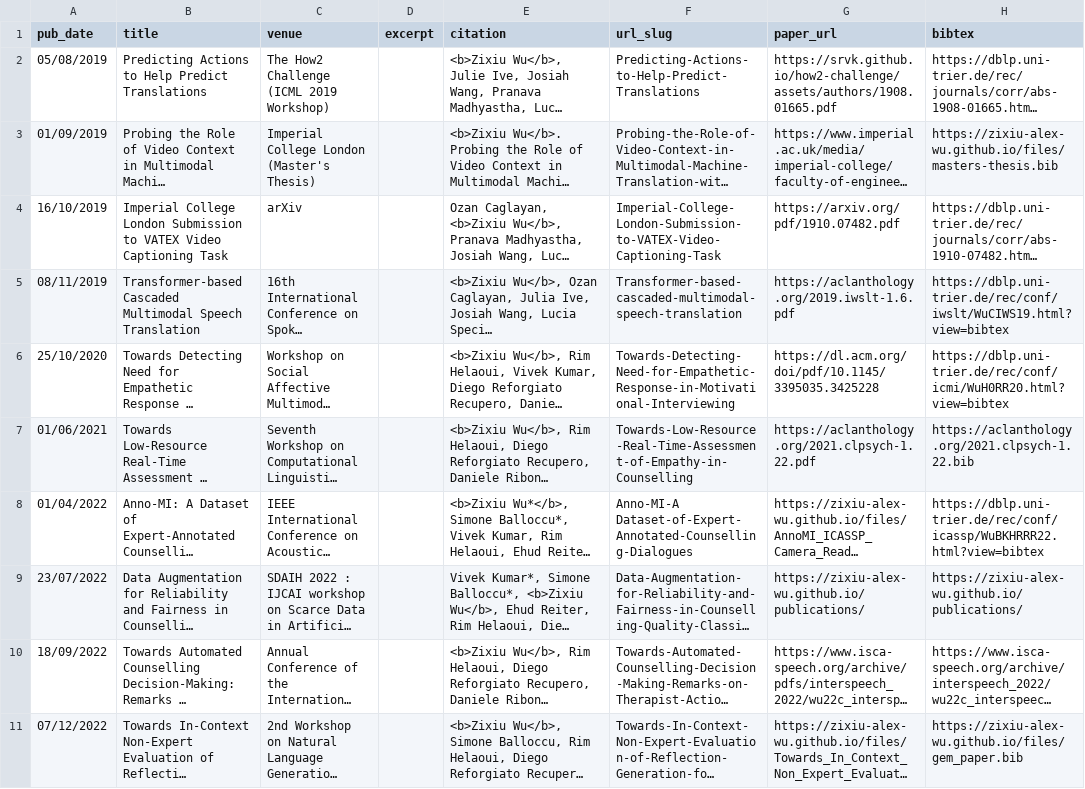
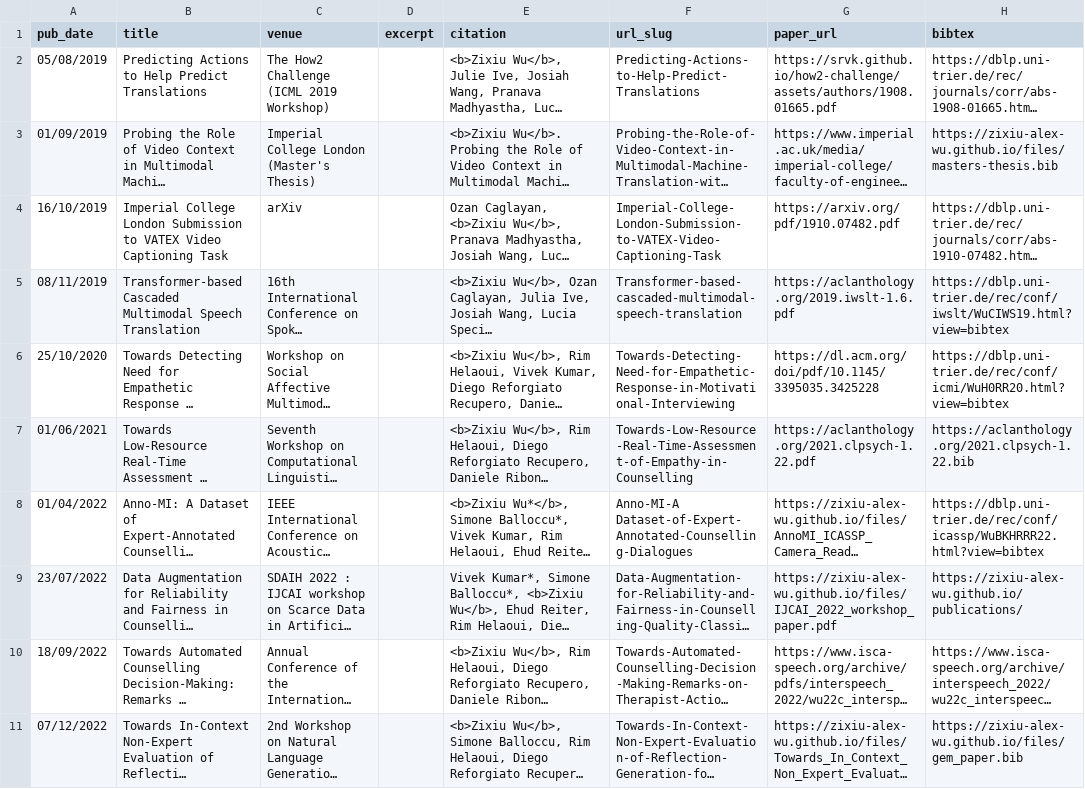
Before and after one commit to zixiu-alex-wu/zixiu-alex-wu.github.io, a TSV file: markdown_generator/publications.tsv, drawn as a sheet; long unchanged cells end in …; the diff names each change by its address in the sheet, - before the commit and + after, or states it on an @@ line.

Commit message:
Added SDAIH workshop paper (IJCAI 2022) and updated URL

```diff
--- a/markdown_generator/publications.tsv
+++ b/markdown_generator/publications.tsv
-G9 (paper_url): https://zixiu-alex-wu.github.io/publications/
+G9 (paper_url): https://zixiu-alex-wu.github.io/files/IJCAI_2022_workshop_paper.pdf
```
Also changed, not shown: 1 other file.
